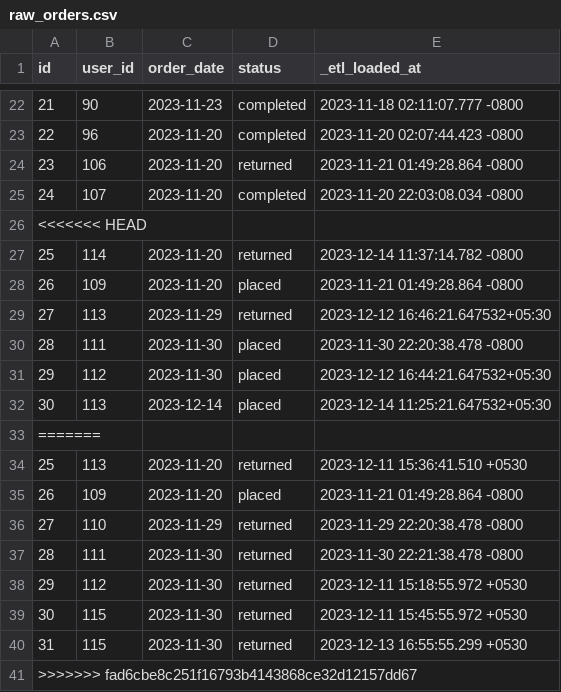
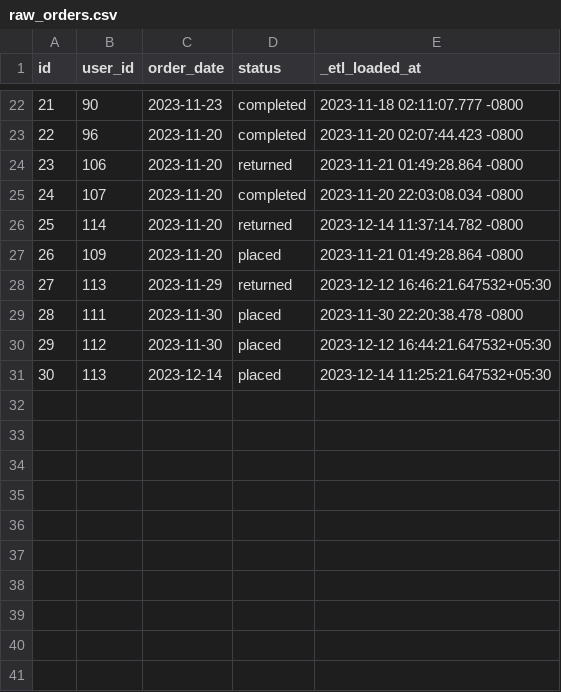
Before and after one commit to Sp2304/dbt_fundamentals, a CSV file: seeds/raw_orders.csv, drawn as a sheet; only a part is shown, gaps mark what is left out.

```diff
--- a/seeds/raw_orders.csv
+++ b/seeds/raw_orders.csv
@@ -25,3 +25,2 @@ id,user_id,order_date,status,_etl_loaded_at
 24,107,2023-11-20,completed,2023-11-20 22:03:08.034 -0800
-<<<<<<< HEAD
 25,114,2023-11-20,returned,2023-12-14 11:37:14.782 -0800
@@ -32,10 +31 @@ id,user_id,order_date,status,_etl_loaded_at
 30,113,2023-12-14,placed,2023-12-14 11:25:21.647532+05:30
-=======
-25,113,2023-11-20,returned,2023-12-11 15:36:41.510 +0530
-26,109,2023-11-20,placed,2023-11-21 01:49:28.864 -0800
-27,110,2023-11-29,returned,2023-11-29 22:20:38.478 -0800
-28,111,2023-11-30,returned,2023-11-30 22:21:38.478 -0800
-29,112,2023-11-30,returned,2023-12-11 15:18:55.972 +0530
-30,115,2023-11-30,returned,2023-12-11 15:45:55.972 +0530
-31,115,2023-11-30,returned,2023-12-13 16:55:55.299 +0530
->>>>>>> fad6cbe8c251f16793b4143868ce32d12157dd67
```
Also changed, not shown: 13 other files.
